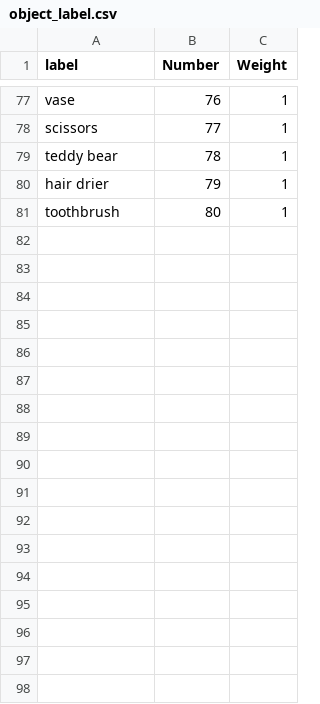
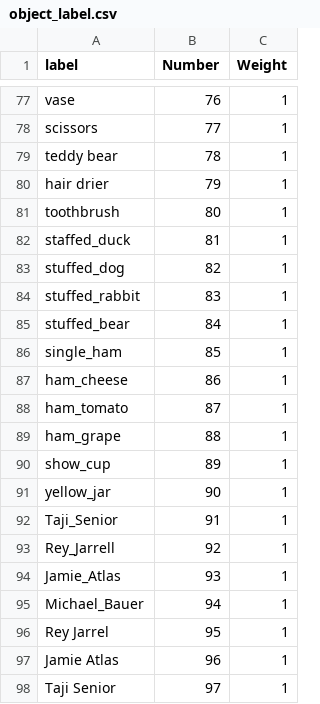
Before and after one commit to Zik1w/SegmentLabel, a CSV file: config/object_label.csv, drawn as a sheet; only a part is shown, gaps mark what is left out.

```diff
--- a/config/object_label.csv
+++ b/config/object_label.csv
@@ -81 +81,18 @@ hair drier,79,1
 toothbrush,80,1
+staffed_duck,81,1
+stuffed_dog,82,1
+stuffed_rabbit,83,1
+stuffed_bear,84,1
+single_ham,85,1
+ham_cheese,86,1
+ham_tomato,87,1
+ham_grape,88,1
+show_cup,89,1
+yellow_jar,90,1
+Taji_Senior,91,1
+Rey_Jarrell,92,1
+Jamie_Atlas,93,1
+Michael_Bauer,94,1
+Rey Jarrel,95,1
+Jamie Atlas,96,1
+Taji Senior,97,1
```
Also changed, not shown: config/object_weight.csv, 4 other files.
